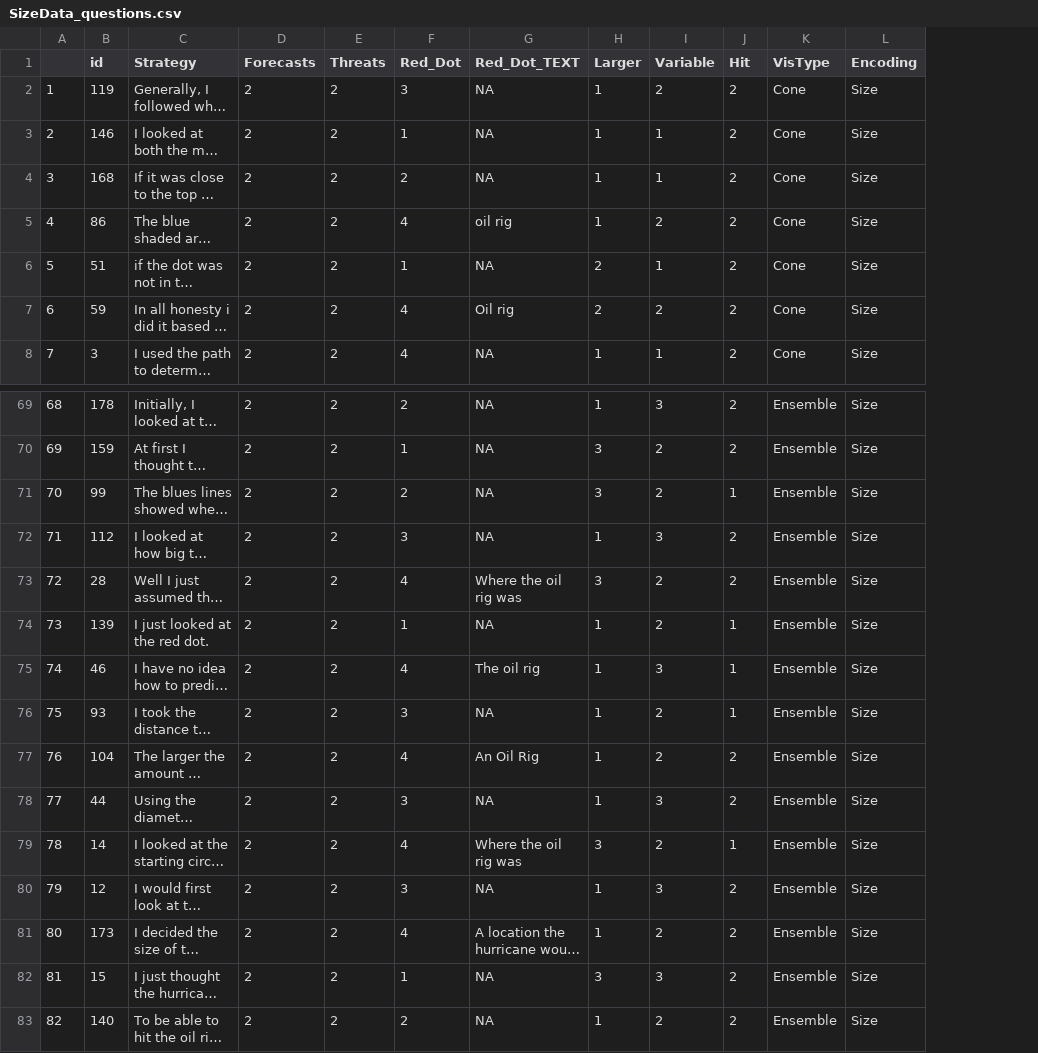
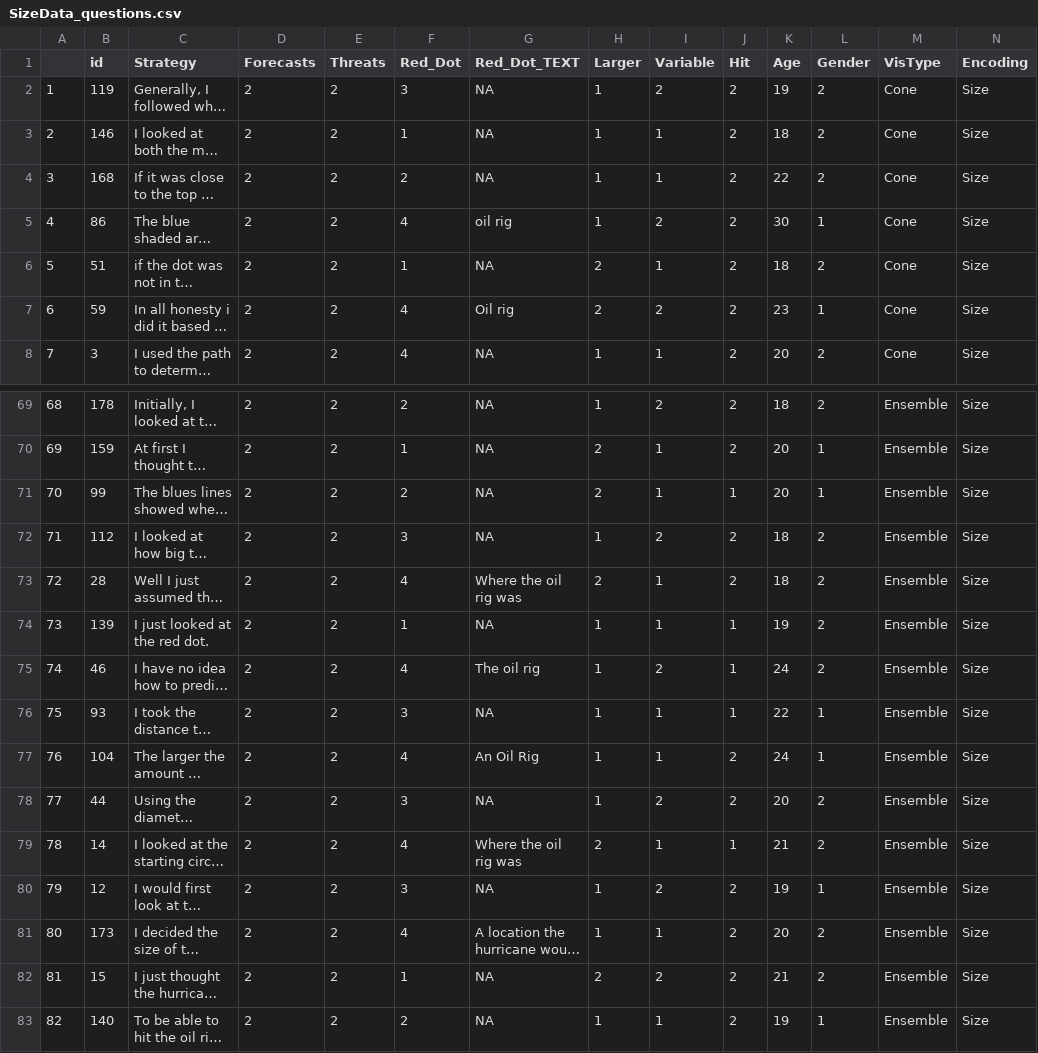
Before and after one commit to ianruginski/EnsembleDisplayCognition_Data, a CSV file: SizeData_questions.csv, drawn as a sheet; only a part is shown, gaps mark what is left out; long unchanged cells end in …; the diff covers the shown part only; the diff names each change by its address in the sheet, - before the commit and + after, or states it on an @@ line.

```diff
--- a/SizeData_questions.csv
+++ b/SizeData_questions.csv
+column K (Age), rows 2-8: 19 | 18 | 22 | 30 | 18 | 23 | 20; rows 69-83: 18 | 20 | 20 | 18 | 18 | 19 | 24 | 22 | 24 | 20 | 21 | 19 | 20 | 21 | 19
+column L (Gender), rows 2-8: 2 | 2 | 2 | 1 | 2 | 1 | 2; rows 69-83: 2 | 1 | 1 | 2 | 2 | 2 | 2 | 1 | 1 | 2 | 2 | 1 | 2 | 2 | 1
-I69 (Variable): 3
+I69 (Variable): 2
-H70:H71 (Larger): 3
+H70:H71 (Larger): 2
-I70:I71 (Variable): 2
+I70:I71 (Variable): 1
-I72 (Variable): 3
+I72 (Variable): 2
-H73 (Larger): 3
+H73 (Larger): 2
-I73:I74 (Variable): 2
+I73:I74 (Variable): 1
-I75 (Variable): 3
+I75 (Variable): 2
-I76:I77 (Variable): 2
+I76:I77 (Variable): 1
-I78 (Variable): 3
+I78 (Variable): 2
-H79 (Larger): 3
+H79 (Larger): 2
-I79 (Variable): 2
+I79 (Variable): 1
-I80 (Variable): 3
+I80 (Variable): 2
-I81 (Variable): 2
+I81 (Variable): 1
-H82 (Larger): 3
+H82 (Larger): 2
-I82 (Variable): 3
+I82 (Variable): 2
-I83 (Variable): 2
+I83 (Variable): 1
```
Also changed, not shown: 41 edited cells elsewhere in this file.
